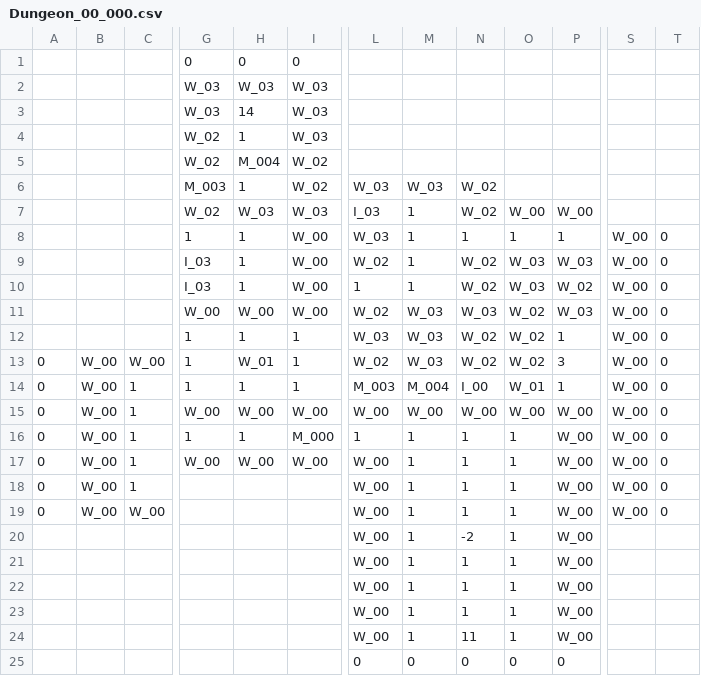
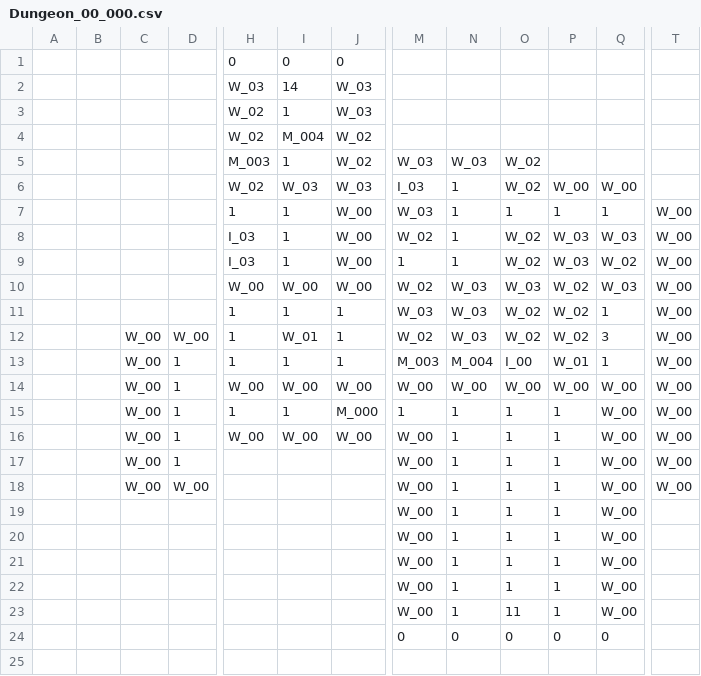
Before and after one commit to IO-DOG/TheSword, a CSV file: Assets/@Resources/Data/Excel/Dungeon_00_000.csv, drawn as a sheet; only a part is shown, gaps mark what is left out; removed rows and columns are numbered as before the commit, all else as after; rows hold the shown columns only; the diff names each change by its address in the sheet, - before the commit and + after, or states it on an @@ line.

```diff
--- a/Assets/@Resources/Data/Excel/Dungeon_00_000.csv
+++ b/Assets/@Resources/Data/Excel/Dungeon_00_000.csv
+column B, empty
-column T, rows 8-19: all 0
-row 2:  |  |  | W_03 | W_03 | W_03
-A12:A18: 0
+A12:A18: (empty)
-O19: -2
+O19: 1
```
Also changed, not shown: Assets/@Resources/Data/Excel/Dungeon_00_001.csv, Assets/@Resources/Data/Excel/Dungeon_00_002.csv, 43 other files.
